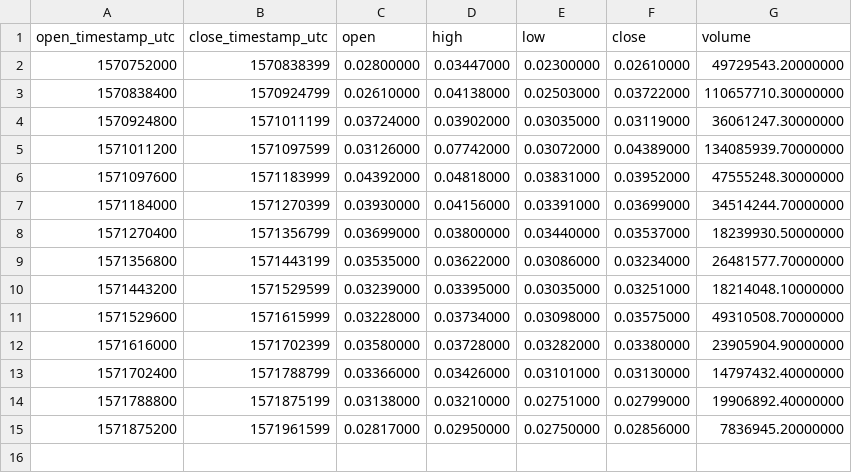
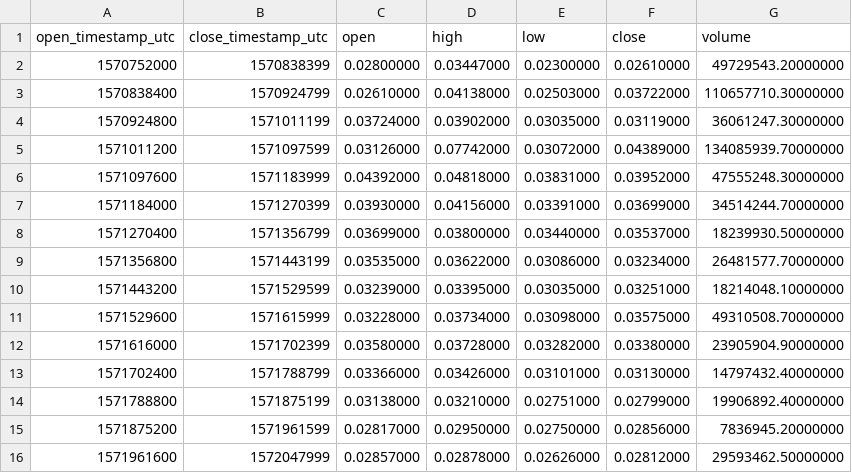
Before and after one commit to cryptobigbro/binance-NKNUSDT, a CSV file: binance-NKNUSDT-1d.csv, drawn as a sheet; the diff names each change by its address in the sheet, - before the commit and + after, or states it on an @@ line.

```diff
--- a/binance-NKNUSDT-1d.csv
+++ b/binance-NKNUSDT-1d.csv
+row 16: 1571961600 | 1572047999 | 0.02857000 | 0.02878000 | 0.02626000 | 0.02812000 | 29593462.50000000
```
Also changed, not shown: binance-NKNUSDT-1h.csv, 1 other file.
